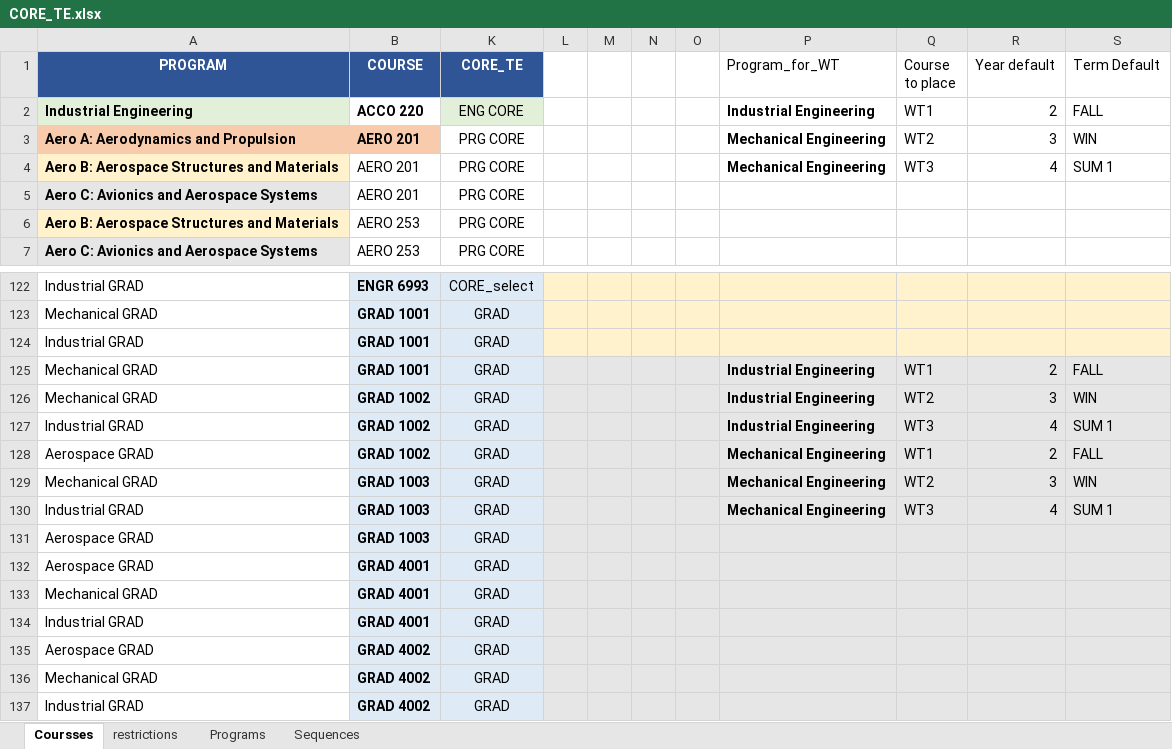
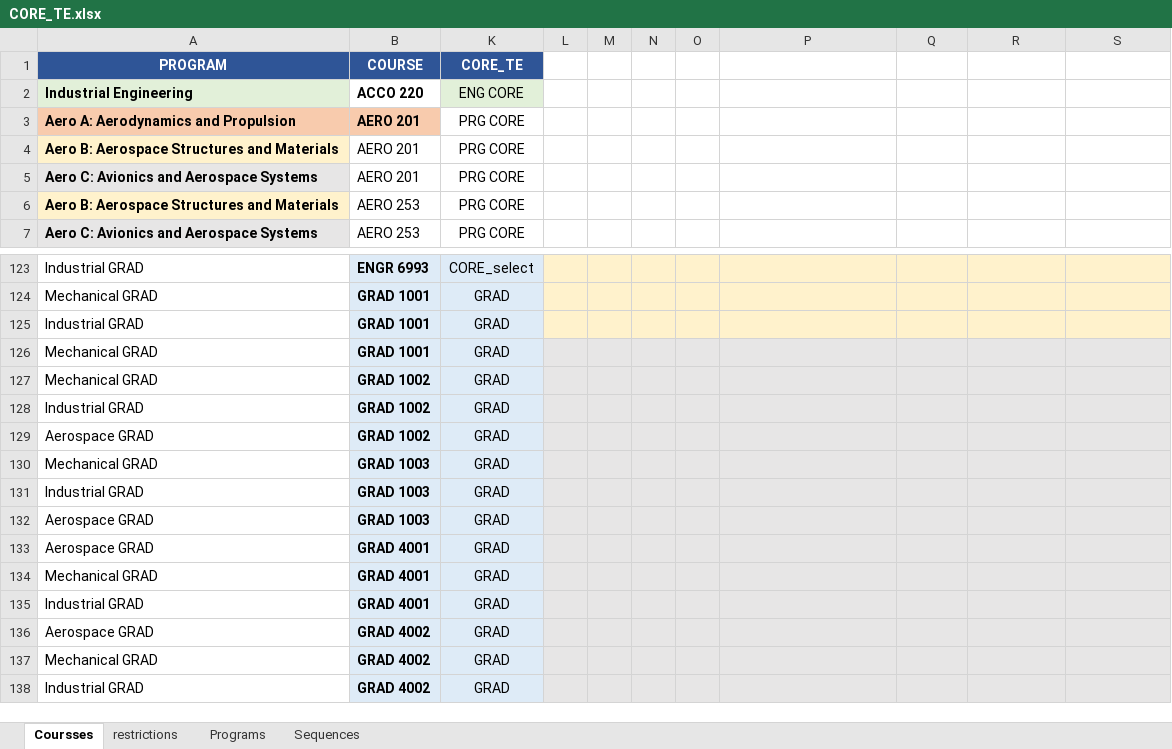
Before and after one commit to concordiasequnceplanner/coop-planner, an Excel workbook: CORE_TE.xlsx, sheet Coursses, drawn as a sheet; only a part is shown, gaps mark what is left out; values as stored, in another font and other column widths than the file's, no borders; conditional formats not drawn; addresses are those after the commit; the diff covers the shown part only; the diff names each change by its address in the sheet, - before the commit and + after, or states it on an @@ line.

```diff
--- a/CORE_TE.xlsx (sheet Coursses)
+++ b/CORE_TE.xlsx (sheet Coursses)
-P1: Program_for_WT
+P1: (empty)
-Q1: Course to place
+Q1: (empty)
-R1: Year default
+R1: (empty)
-S1: Term Default
+S1: (empty)
-P2: Industrial Engineering
+P2: (empty)
-Q2: WT1
+Q2: (empty)
-R2: 2
+R2: (empty)
-S2: FALL
+S2: (empty)
-P3:P4: Mechanical Engineering
+P3:P4: (empty)
-Q3: WT2
+Q3: (empty)
-R3: 3
+R3: (empty)
-S3: WIN
+S3: (empty)
-Q4: WT3
+Q4: (empty)
-R4: 4
+R4: (empty)
-S4: SUM 1
+S4: (empty)
-P126:P128: Industrial Engineering
+P126:P128: (empty)
-Q126: WT1
+Q126: (empty)
-R126: 2
+R126: (empty)
-S126: FALL
+S126: (empty)
-Q127: WT2
+Q127: (empty)
-R127: 3
+R127: (empty)
-S127: WIN
+S127: (empty)
-Q128: WT3
+Q128: (empty)
-R128: 4
+R128: (empty)
-S128: SUM 1
+S128: (empty)
-P129:P131: Mechanical Engineering
+P129:P131: (empty)
-Q129: WT1
+Q129: (empty)
-R129: 2
+R129: (empty)
-S129: FALL
+S129: (empty)
-Q130: WT2
+Q130: (empty)
-R130: 3
+R130: (empty)
-S130: WIN
+S130: (empty)
-Q131: WT3
+Q131: (empty)
-R131: 4
+R131: (empty)
-S131: SUM 1
+S131: (empty)
```
Also changed, not shown: 1 added row and 40 edited cells elsewhere in this sheet, hidden cells.
